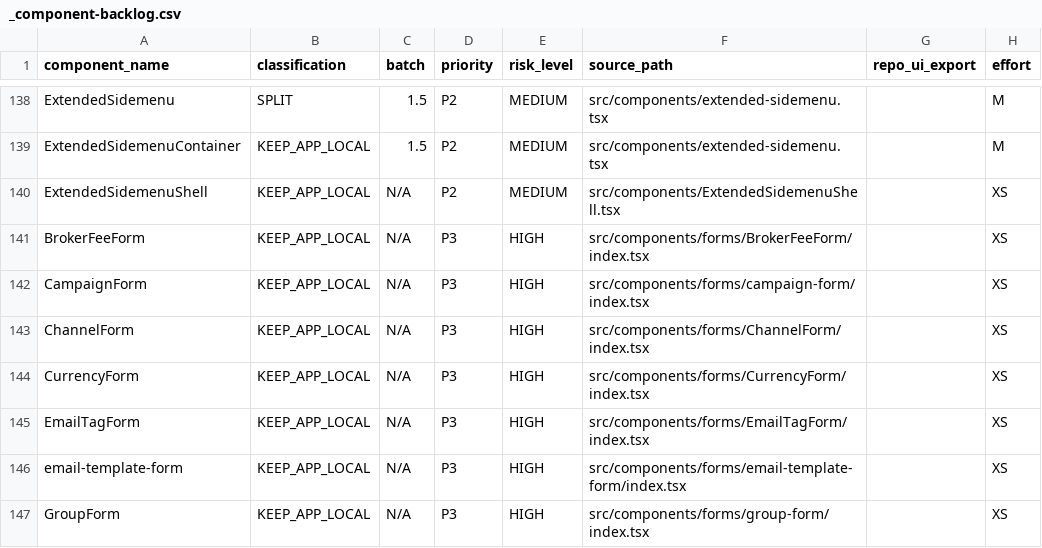
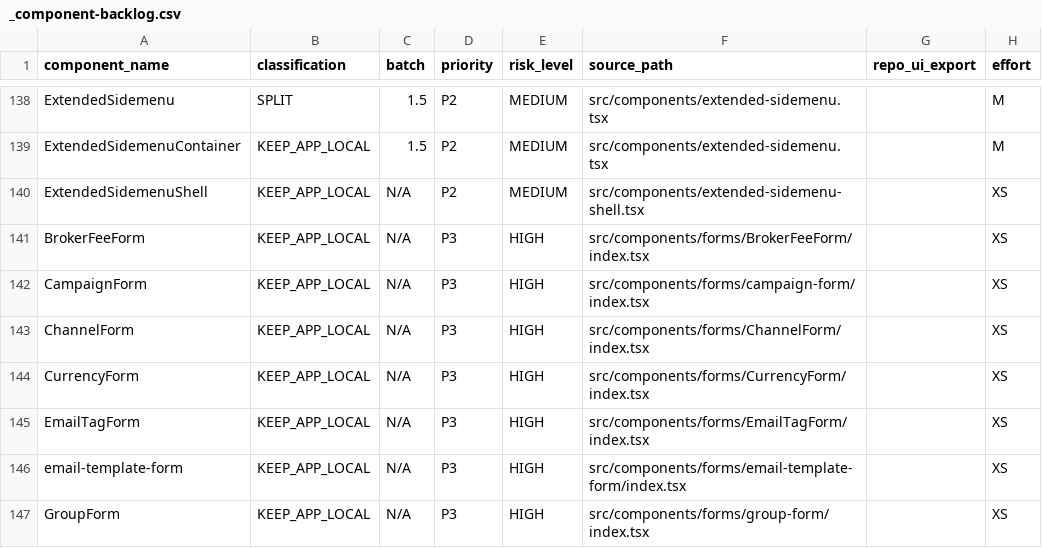
Before and after one commit to mahardikakdenie/.agent-skills, a CSV file: apps/admin-portal/docs/migration/component/_output/_component-backlog.csv, drawn as a sheet; only a part is shown, gaps mark what is left out; the diff names each change by its address in the sheet, - before the commit and + after, or states it on an @@ line.

Commit message:
refactor(admin-portal): rename ExtendedSidemenuShell to kebab-case
- Rename `ExtendedSidemenuShell.tsx` to `extended-sidemenu-shell.tsx` to align with Batch 9 codebase-wide naming conventions.
- Update the import path in `extended-sidemenu.tsx` to reference the new kebab-case file name.
- Sync internal documentation tracker files (`_audit-report.md`, `_component-backlog.csv`, and `_migration-log.md`) to reflect the updated file path.

```diff
--- a/apps/admin-portal/docs/migration/component/_output/_component-backlog.csv
+++ b/apps/admin-portal/docs/migration/component/_output/_component-backlog.csv
-F140 (source_path): src/components/ExtendedSidemenuShell.tsx
+F140 (source_path): src/components/extended-sidemenu-shell.tsx
```
Also changed, not shown: 4 other files.
